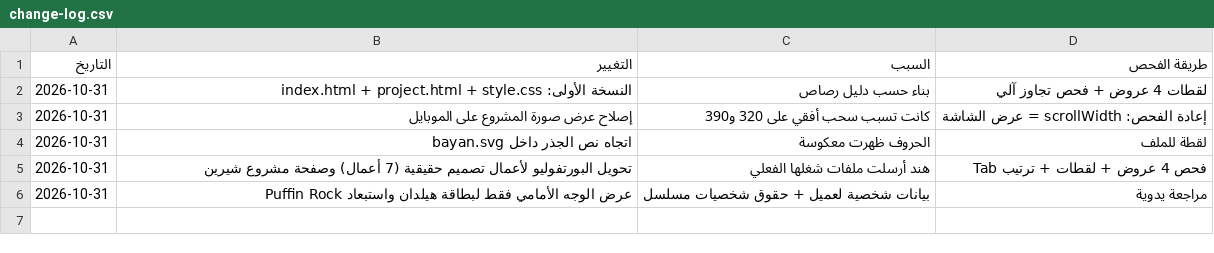
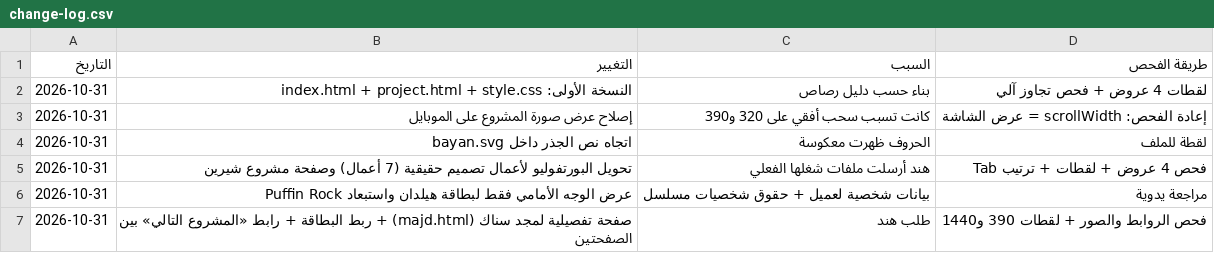
Before and after one commit to hind178/hend178, a CSV file: my-portfolio/change-log.csv, drawn as a sheet.

```diff
--- a/my-portfolio/change-log.csv
+++ b/my-portfolio/change-log.csv
@@ -6 +6,2 @@
 2026-10-31,عرض الوجه الأمامي فقط لبطاقة هيلدان واستبعاد Puffin Rock,بيانات شخصية لعميل + حقوق شخصيات مسلسل,مراجعة يدوية
+2026-10-31,صفحة تفصيلية لمجد سناك (majd.html) + ربط البطاقة + رابط «المشروع التالي» بين الصفحتين,طلب هند,فحص الروابط والصور + لقطات 390 و1440
```
Also changed, not shown: 21 other files.
